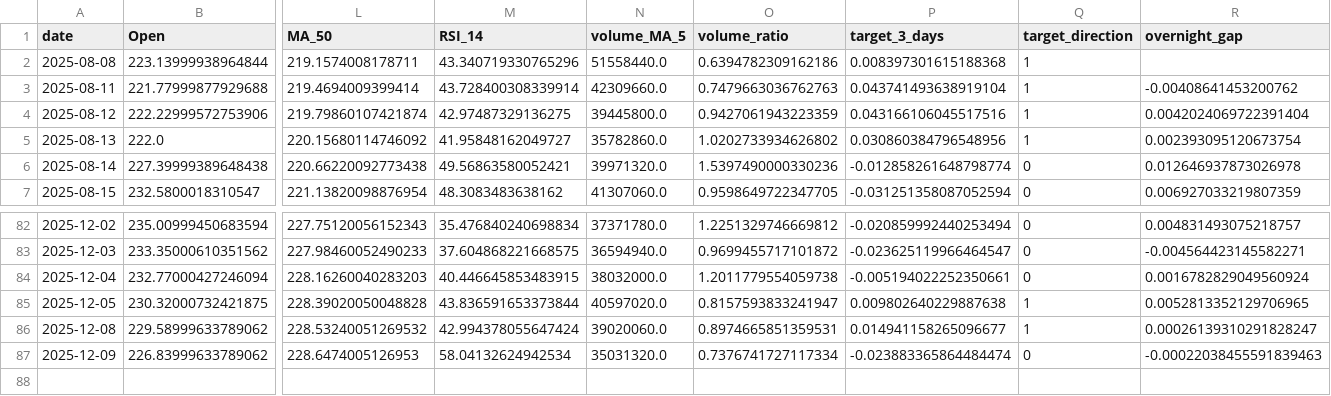
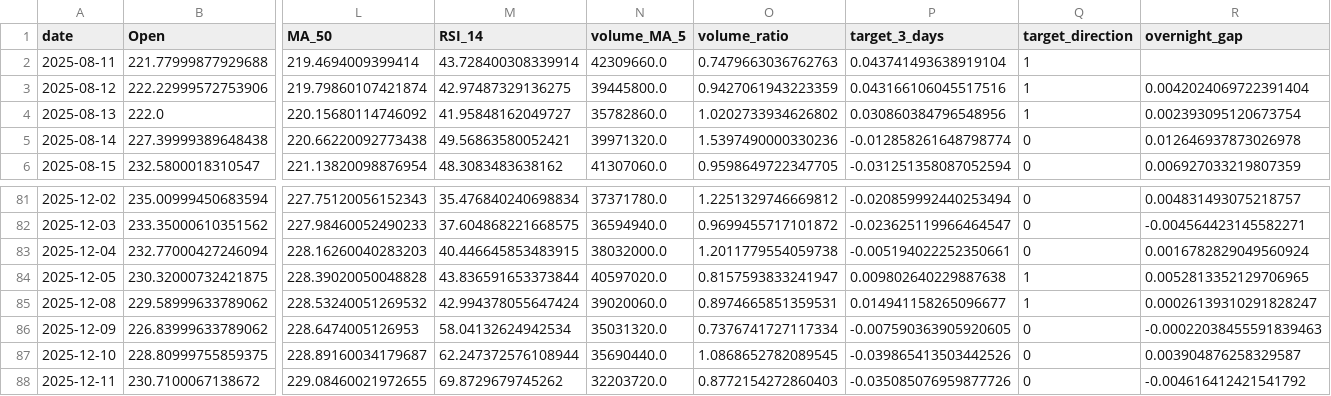
Before and after one commit to adam-hassen/stock-auto-update, a CSV file: data/AMZN.csv, drawn as a sheet; only a part is shown, gaps mark what is left out; removed rows and columns are numbered as before the commit, all else as after; rows hold the shown columns only; the diff names each change by its address in the sheet, - before the commit and + after, or states it on an @@ line.

```diff
--- a/data/AMZN.csv
+++ b/data/AMZN.csv
-row 2: 2025-08-08 | 223.13999938964844 | 219.1574008178711 | 43.340719330765296 | 51558440.0 | 0.6394782309162186 | 0.008397301615188368 | 1
-R2 (overnight_gap): -0.00408641453200762
+R2 (overnight_gap): (empty)
-P86 (target_3_days): -0.023883365864484474
+P86 (target_3_days): -0.007590363905920605
+row 87: 2025-12-10 | 228.80999755859375 | 228.89160034179687 | 62.247372576108944 | 35690440.0 | 1.0868652782089545 | -0.039865413503442526 | 0 | 0.003904876258329587
+row 88: 2025-12-11 | 230.7100067138672 | 229.08460021972655 | 69.8729679745262 | 32203720.0 | 0.8772154272860403 | -0.035085076959877726 | 0 | -0.004616412421541792
```
Also changed, not shown: data/ALL_FEATURES.csv, data/ANOMALIES_DETECTEES.csv, 10 other files.
